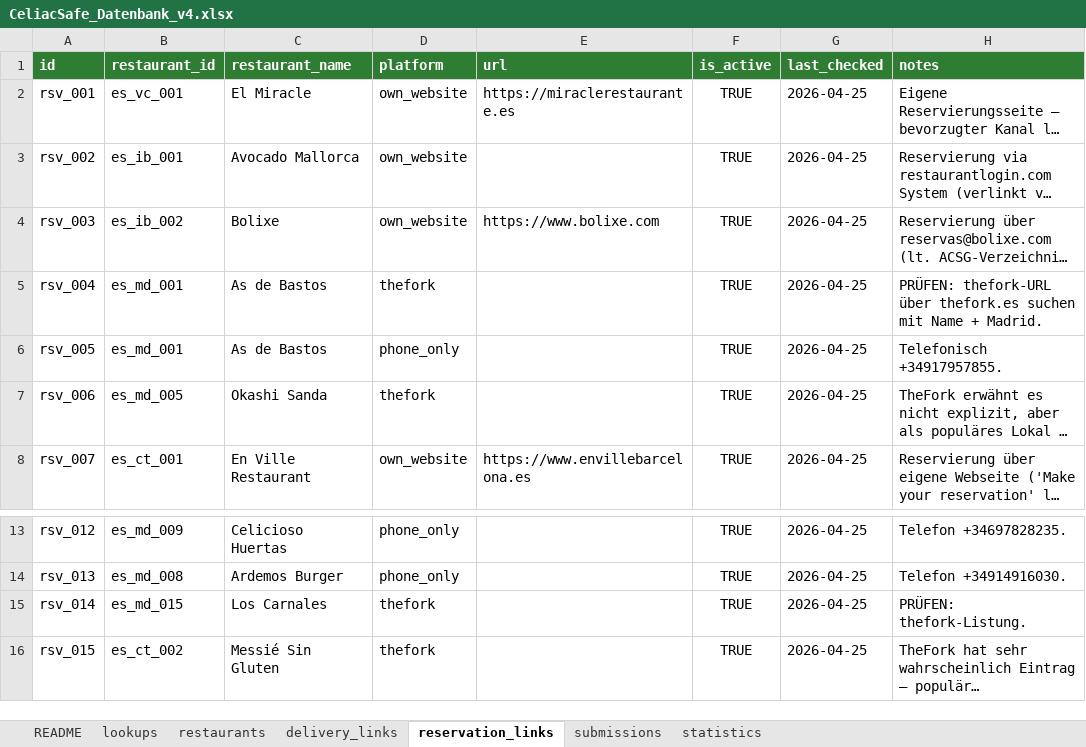
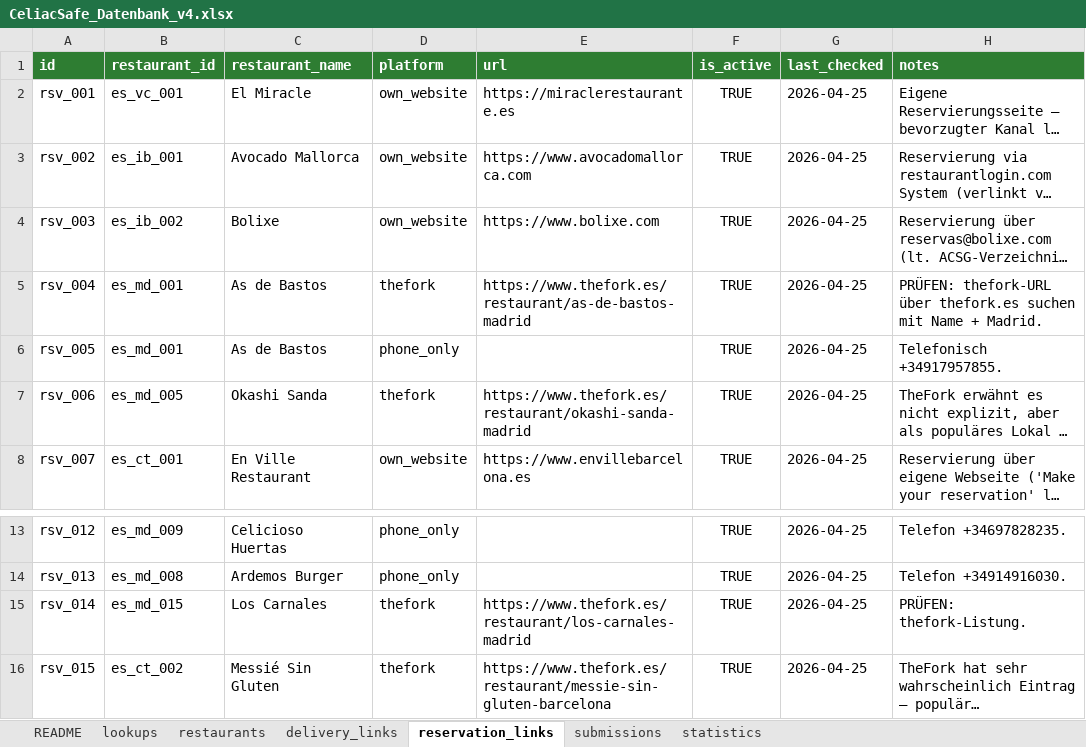
Before and after one commit to CeliacSafe/celiacsafe, an Excel workbook: data-source/CeliacSafe_Datenbank_v4.xlsx, sheet reservation_links, drawn as a sheet; only a part is shown, gaps mark what is left out; long unchanged cells end in …; values as stored, in another font and other column widths than the file's, no borders; the diff names each change by its address in the sheet, - before the commit and + after, or states it on an @@ line.

```diff
--- a/data-source/CeliacSafe_Datenbank_v4.xlsx (sheet reservation_links)
+++ b/data-source/CeliacSafe_Datenbank_v4.xlsx (sheet reservation_links)
-E3 (url): (empty)
+E3 (url): https://www.avocadomallorca.com
-E5 (url): (empty)
+E5 (url): https://www.thefork.es/restaurant/as-de-bastos-madrid
-E7 (url): (empty)
+E7 (url): https://www.thefork.es/restaurant/okashi-sanda-madrid
-E15 (url): (empty)
+E15 (url): https://www.thefork.es/restaurant/los-carnales-madrid
-E16 (url): (empty)
+E16 (url): https://www.thefork.es/restaurant/messie-sin-gluten-barcelona
```
Also changed, not shown: sheet restaurants, sheet delivery_links, 51 other files.
